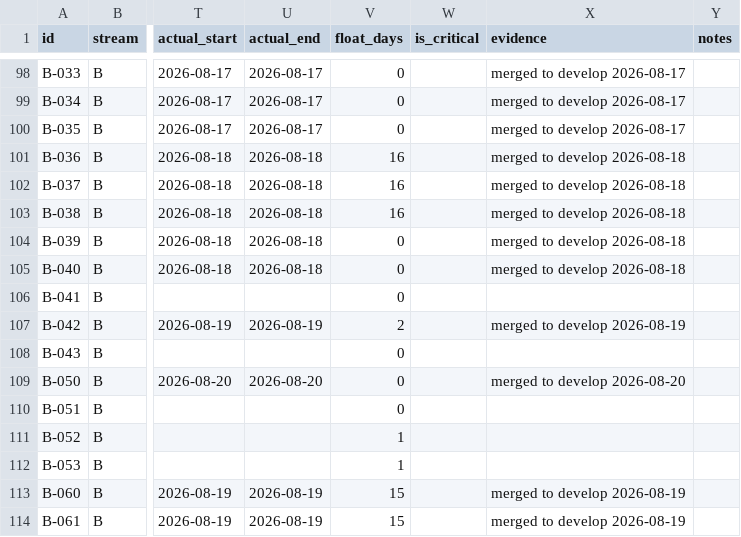
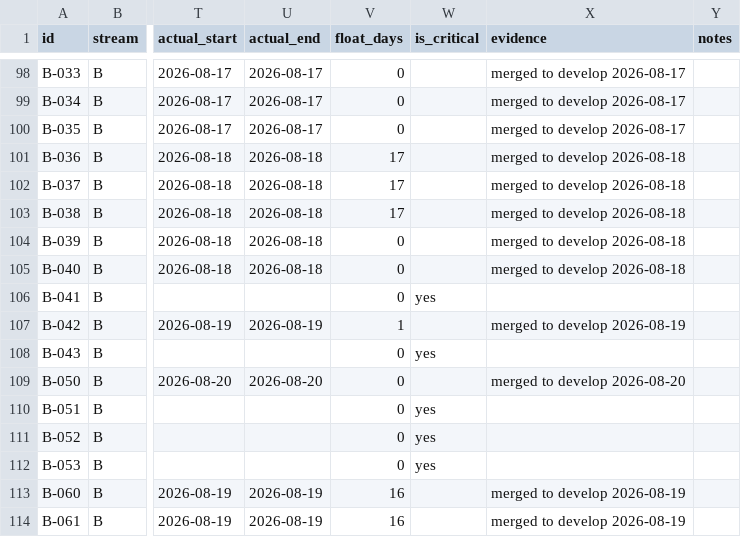
Before and after one commit to debashisedunext/EduTrack, a CSV file: docs/plan/tasks.csv, drawn as a sheet; only a part is shown, gaps mark what is left out; the diff covers the shown part only; the diff names each change by its address in the sheet, - before the commit and + after, or states it on an @@ line.

```diff
--- a/docs/plan/tasks.csv
+++ b/docs/plan/tasks.csv
-V101:V103 (float_days): 16
+V101:V103 (float_days): 17
-W106 (is_critical): (empty)
+W106 (is_critical): yes
-V107 (float_days): 2
+V107 (float_days): 1
-W108 (is_critical): (empty)
+W108 (is_critical): yes
-W110:W112 (is_critical): (empty)
+W110:W112 (is_critical): yes
-V111:V112 (float_days): 1
+V111:V112 (float_days): 0
-V113:V114 (float_days): 15
+V113:V114 (float_days): 16
```
Also changed, not shown: 2 added rows and 135 edited cells elsewhere in this file, 4 other files.
